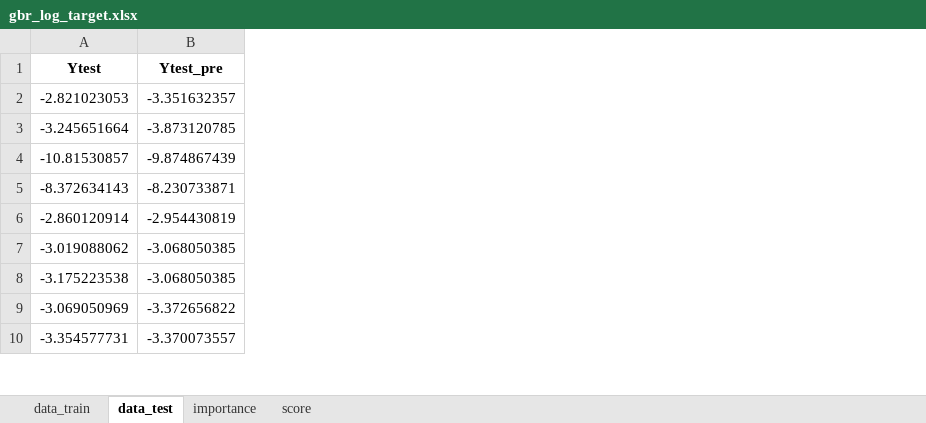
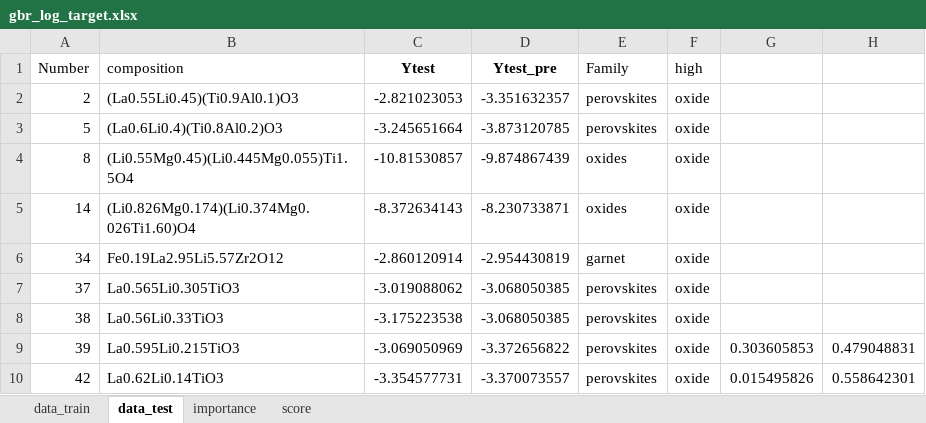
Before and after one commit to Chung-Research-Group/reproducible-workflows, an Excel workbook: 2025-SSE/GBR/train/gbr_log_target.xlsx, sheet data_test, drawn as a sheet; only a part is shown; values as stored, in another font and other column widths than the file's, no borders; conditional formats not drawn; the diff names each change by its address in the sheet, - before the commit and + after, or states it on an @@ line.

```diff
--- a/2025-SSE/GBR/train/gbr_log_target.xlsx (sheet data_test)
+++ b/2025-SSE/GBR/train/gbr_log_target.xlsx (sheet data_test)
+column A (Number), rows 2-10: 2 | 5 | 8 | 14 | 34 | 37 | 38 | 39 | 42
+column B (composition), rows 2-10: (La0.55Li0.45)(Ti0.9Al0.1)O3 | (La0.6Li0.4)(Ti0.8Al0.2)O3 | (Li0.55Mg0.45)(Li0.445Mg0.055)Ti1.5O4 | (Li0.826Mg0.174)(Li0.374Mg0.026Ti1.60)O4 | Fe0.19La2.95Li5.57Zr2O12 | La0.565Li0.305TiO3 | La0.56Li0.33TiO3 | La0.595Li0.215TiO3 | La0.62Li0.14TiO3
+column E (Family), rows 2-10: perovskites | perovskites | oxides | oxides | garnet | perovskites | perovskites | perovskites | perovskites
+column F (high), rows 2-10: all oxide
+column G, rows 9-10: 0.303605853 | 0.015495826
+column H, rows 9-10: 0.479048831 | 0.558642301
```
Also changed, not shown: 20 other files.
